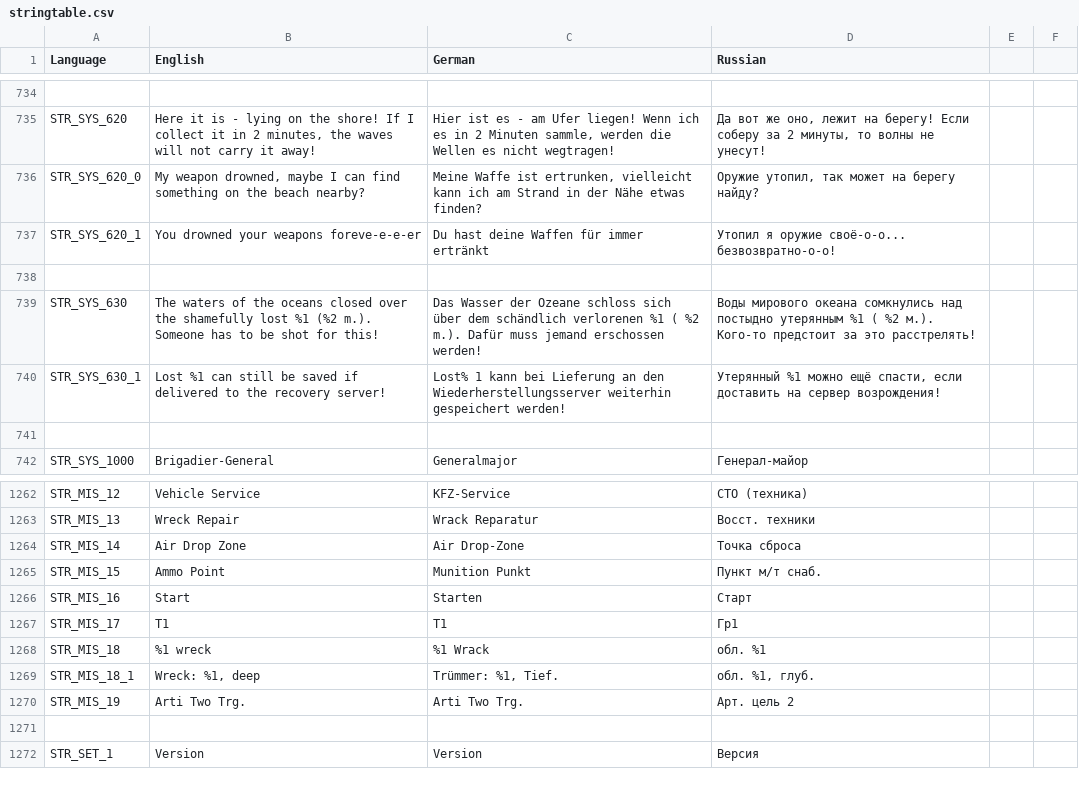
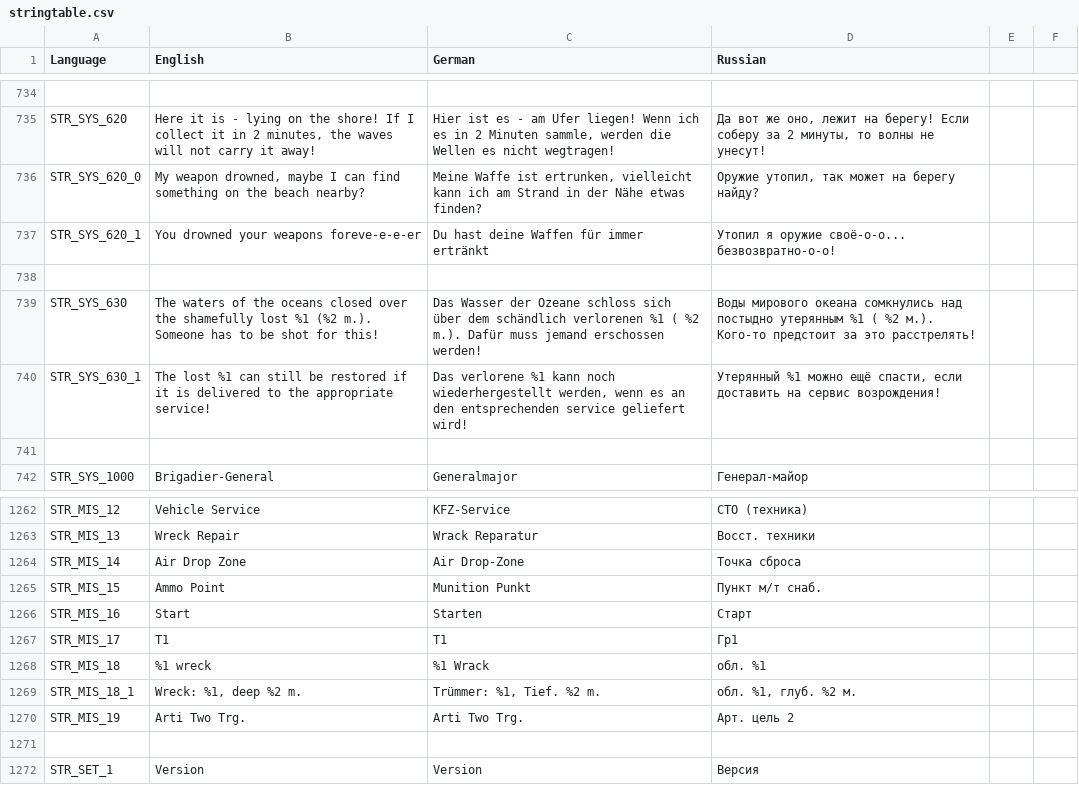
Before and after one commit to sygsky/Domination-for-Red-Engineers-server, a CSV file: stringtable.csv, drawn as a sheet; only a part is shown, gaps mark what is left out.

```diff
--- a/stringtable.csv
+++ b/stringtable.csv
@@ -739,3 +739,3 @@ STR_SYS_620_1,"You drowned your weapons foreve-e-e-er","Du hast deine Waffen fü
 STR_SYS_630,"The waters of the oceans closed over the shamefully lost %1 (%2 m.). Someone has to be shot for this!","Das Wasser der Ozeane schloss sich über dem schändlich verlorenen %1 ( %2 m.). Dafür muss jemand erschossen werden!","Воды мирового океана сомкнулись над постыдно утерянным %1 ( %2 м.). Кого-то предстоит за это расстрелять!"
-STR_SYS_630_1,"Lost %1 can still be saved if delivered to the recovery server!","Lost% 1 kann bei Lieferung an den Wiederherstellungsserver weiterhin gespeichert werden!","Утерянный %1 можно ещё спасти, если доставить на сервер возрождения!"
+STR_SYS_630_1,"The lost %1 can still be restored if it is delivered to the appropriate service!","Das verlorene %1 kann noch wiederhergestellt werden, wenn es an den entsprechenden service geliefert wird!","Утерянный %1 можно ещё спасти, если доставить на сервис возрождения!"
 
@@ -1268,3 +1268,3 @@ STR_MIS_17,T1,T1,Гр1
 STR_MIS_18,"%1 wreck","%1 Wrack","обл. %1"
-STR_MIS_18_1,"Wreck: %1, deep","Trümmer: %1, Tief.","обл. %1, глуб."
+STR_MIS_18_1,"Wreck: %1, deep %2 m.","Trümmer: %1, Tief. %2 m.","обл. %1, глуб. %2 м."
 STR_MIS_19,"Arti Two Trg.","Arti Two Trg.","Арт. цель 2"
```
Also changed, not shown: 1 other file.
